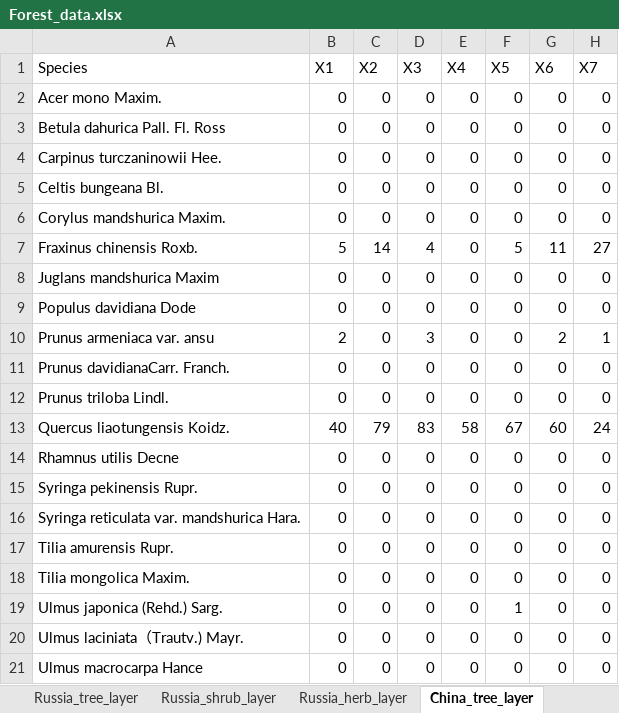
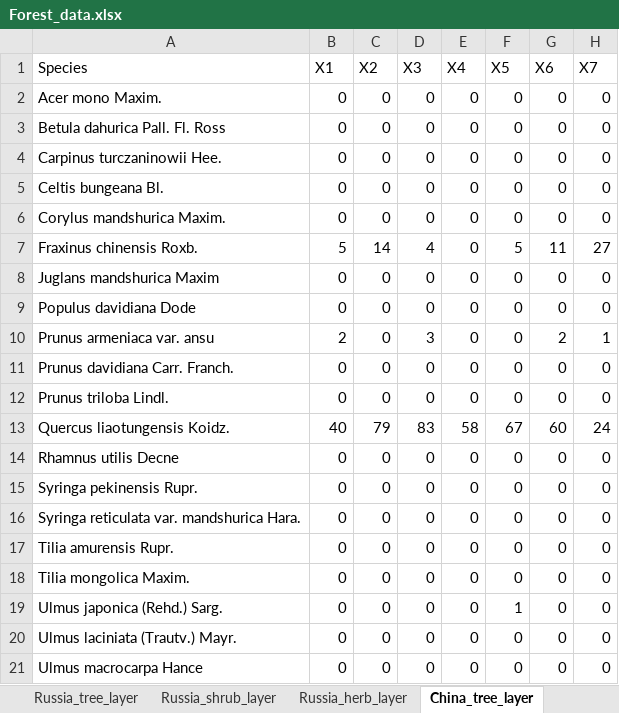
Before and after one commit to basil-yakimov/EcoInf-paper-2018, an Excel workbook: Forest_data.xlsx, sheet China_tree_layer, drawn as a sheet; only a part is shown; values as stored, in another font and other column widths than the file's, no borders; the diff names each change by its address in the sheet, - before the commit and + after, or states it on an @@ line.

```diff
--- a/Forest_data.xlsx (sheet China_tree_layer)
+++ b/Forest_data.xlsx (sheet China_tree_layer)
-A11 (Species): Prunus davidianaCarr. Franch.
+A11 (Species): Prunus davidiana Carr. Franch.
-A20 (Species): Ulmus laciniata（Trautv.) Mayr.
+A20 (Species): Ulmus laciniata (Trautv.) Mayr.
```
Also changed, not shown: sheet China_herb_layer, sheet Russia_herb_layer, sheet China_shrub_layer.
